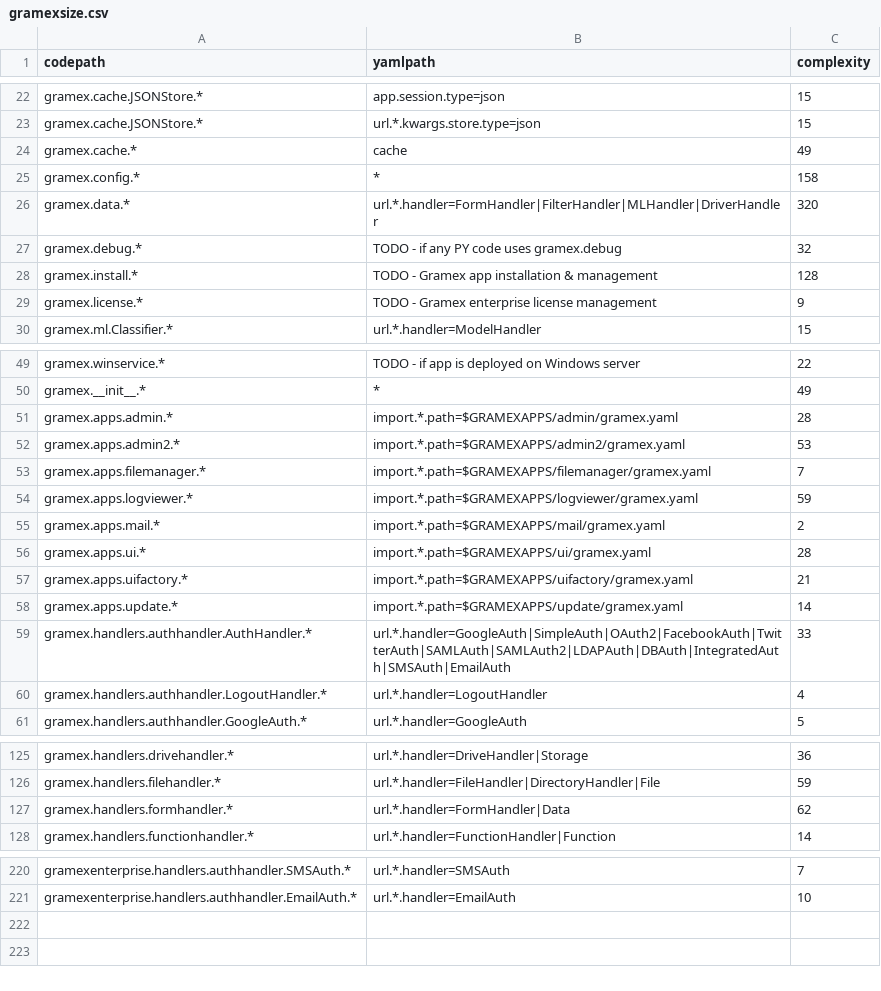
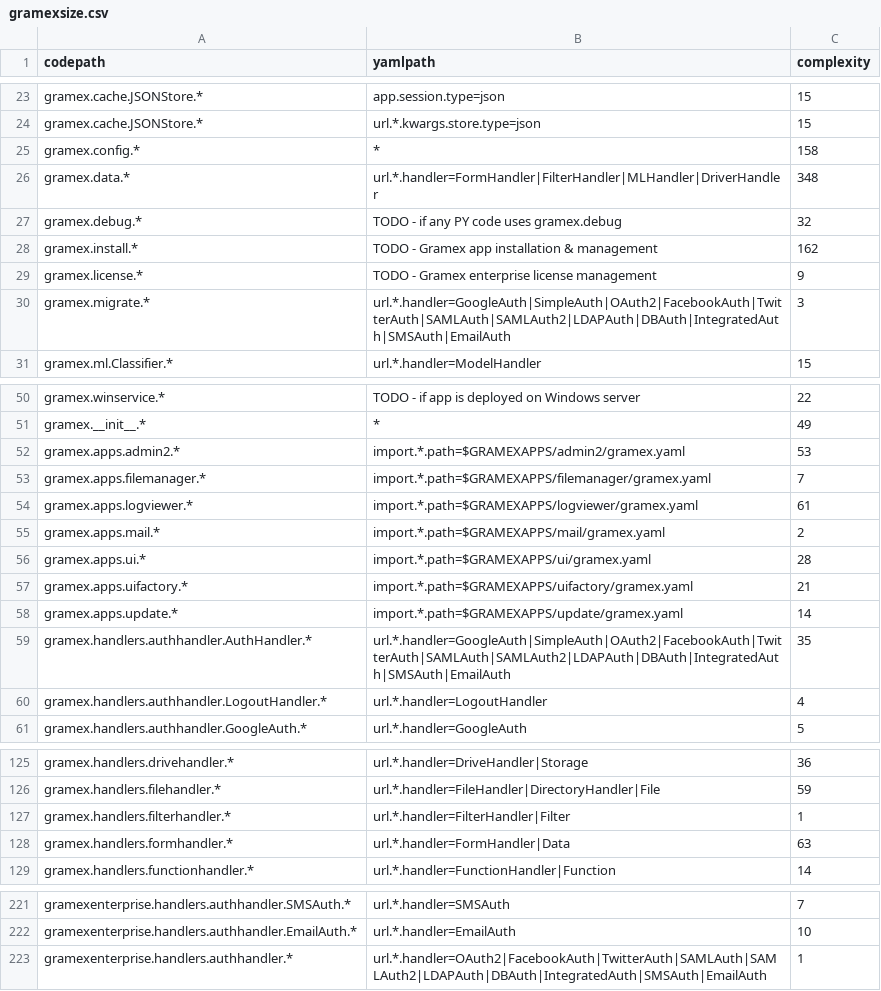
Before and after one commit to gramener/gramex, a CSV file: gramex/gramexsize.csv, drawn as a sheet; only a part is shown, gaps mark what is left out; the diff covers the shown part only.

Commit message:
FIX: gramex size & features should be packaged
Without these, gramex features won't work

```diff
--- a/gramex/gramexsize.csv
+++ b/gramex/gramexsize.csv
@@ -23,8 +24,8 @@ gramex.cache.JSONStore.*,app.session.type=json,15
 gramex.cache.JSONStore.*,url.*.kwargs.store.type=json,15
-gramex.cache.*,cache,49
 gramex.config.*,*,158
-gramex.data.*,url.*.handler=FormHandler|FilterHandler|MLHandler|DriverHandler,320
+gramex.data.*,url.*.handler=FormHandler|FilterHandler|MLHandler|DriverHandler,348
 gramex.debug.*,TODO - if any PY code uses gramex.debug,32
-gramex.install.*,TODO - Gramex app installation & management,128
+gramex.install.*,TODO - Gramex app installation & management,162
 gramex.license.*,TODO - Gramex enterprise license management,9
+gramex.migrate.*,url.*.handler=GoogleAuth|SimpleAuth|OAuth2|FacebookAuth|TwitterAuth|SAMLAuth|SAMLAuth2|LDAPAuth|DBAuth|IntegratedAuth|SMSAuth|EmailAuth,3
 gramex.ml.Classifier.*,url.*.handler=ModelHandler,15
@@ -50,6 +51,5 @@ gramex.winservice.*,TODO - if app is deployed on Windows server,22
 gramex.__init__.*,*,49
-gramex.apps.admin.*,import.*.path=$GRAMEXAPPS/admin/gramex.yaml,28
 gramex.apps.admin2.*,import.*.path=$GRAMEXAPPS/admin2/gramex.yaml,53
 gramex.apps.filemanager.*,import.*.path=$GRAMEXAPPS/filemanager/gramex.yaml,7
-gramex.apps.logviewer.*,import.*.path=$GRAMEXAPPS/logviewer/gramex.yaml,59
+gramex.apps.logviewer.*,import.*.path=$GRAMEXAPPS/logviewer/gramex.yaml,61
 gramex.apps.mail.*,import.*.path=$GRAMEXAPPS/mail/gramex.yaml,2
@@ -58,3 +58,3 @@ gramex.apps.uifactory.*,import.*.path=$GRAMEXAPPS/uifactory/gramex.yaml,21
 gramex.apps.update.*,import.*.path=$GRAMEXAPPS/update/gramex.yaml,14
-gramex.handlers.authhandler.AuthHandler.*,url.*.handler=GoogleAuth|SimpleAuth|OAuth2|FacebookAuth|TwitterAuth|SAMLAuth|SAMLAuth2|LDAPAuth|DBAuth|IntegratedAuth|SMSAuth|EmailAuth,33
+gramex.handlers.authhandler.AuthHandler.*,url.*.handler=GoogleAuth|SimpleAuth|OAuth2|FacebookAuth|TwitterAuth|SAMLAuth|SAMLAuth2|LDAPAuth|DBAuth|IntegratedAuth|SMSAuth|EmailAuth,35
 gramex.handlers.authhandler.LogoutHandler.*,url.*.handler=LogoutHandler,4
@@ -126,3 +126,4 @@ gramex.handlers.drivehandler.*,url.*.handler=DriveHandler|Storage,36
 gramex.handlers.filehandler.*,url.*.handler=FileHandler|DirectoryHandler|File,59
-gramex.handlers.formhandler.*,url.*.handler=FormHandler|Data,62
+gramex.handlers.filterhandler.*,url.*.handler=FilterHandler|Filter,1
+gramex.handlers.formhandler.*,url.*.handler=FormHandler|Data,63
 gramex.handlers.functionhandler.*,url.*.handler=FunctionHandler|Function,14
@@ -221 +222,2 @@ gramexenterprise.handlers.authhandler.SMSAuth.*,url.*.handler=SMSAuth,7
 gramexenterprise.handlers.authhandler.EmailAuth.*,url.*.handler=EmailAuth,10
+gramexenterprise.handlers.authhandler.*,url.*.handler=OAuth2|FacebookAuth|TwitterAuth|SAMLAuth|SAMLAuth2|LDAPAuth|DBAuth|IntegratedAuth|SMSAuth|EmailAuth,1
```
Also changed, not shown: 1 moved row and 3 edited cells elsewhere in this file, 5 other files.
